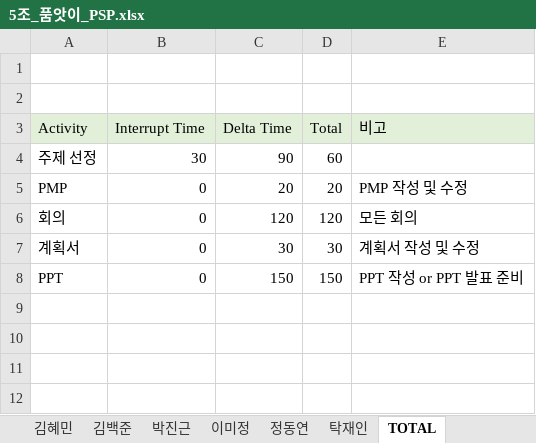
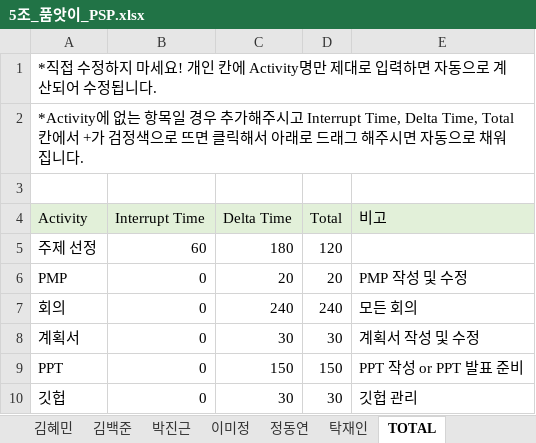
Before and after one commit to majung2/pumasi, an Excel workbook: 5조_품앗이_PSP.xlsx, sheet TOTAL, drawn as a sheet; values as stored, in another font and other column widths than the file's, no borders; addresses are those after the commit; the diff names each change by its address in the sheet, - before the commit and + after, or states it on an @@ line.

```diff
--- a/5조_품앗이_PSP.xlsx (sheet TOTAL)
+++ b/5조_품앗이_PSP.xlsx (sheet TOTAL)
-A1 (Activity): (empty)
+A1 (Activity): *직접 수정하지 마세요! 개인 칸에 Activity명만 제대로 입력하면 자동으로 계산되어 수정됩니다.
+row 2: *Activity에 없는 항목일 경우 추가해주시고 Interrupt Time, Delta Time, Total 칸에서 +가 검정색으로 뜨면 클릭해서 아래로 드래그 해주시면 자동으로 채워집니다.
-B5 (Interrupt Time): 30
+B5 (Interrupt Time): 60
-C5 (Delta Time): 90
+C5 (Delta Time): 180
-D5 (Total): 60
+D5 (Total): 120
-C7 (Delta Time): 120
+C7 (Delta Time): 240
-D7 (Total): 120
+D7 (Total): 240
+row 10: 깃헙 | 0 | 30 | 30 | 깃헙 관리
```
Also changed, not shown: sheet 이미정, formulas that keep their value.
